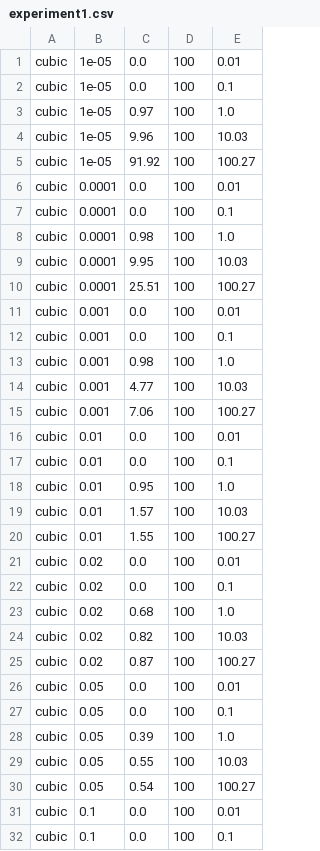
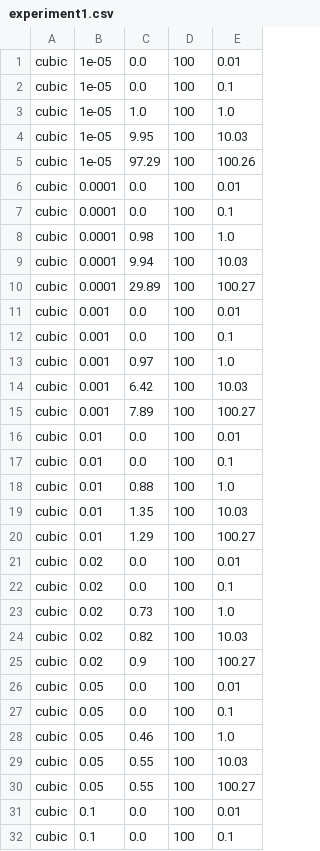
Before and after one commit to jervisfm/rebbr, a CSV file: mahimahi/data/experiment1.csv, drawn as a sheet; only a part is shown; the diff covers the shown part only.

```diff
--- a/mahimahi/data/experiment1.csv
+++ b/mahimahi/data/experiment1.csv
@@ -2,5 +2,5 @@ cubic, 1e-05, 0.0, 100, 0.01
 cubic, 1e-05, 0.0, 100, 0.1
-cubic, 1e-05, 0.97, 100, 1.0
-cubic, 1e-05, 9.96, 100, 10.03
-cubic, 1e-05, 91.92, 100, 100.27
+cubic, 1e-05, 1.0, 100, 1.0
+cubic, 1e-05, 9.95, 100, 10.03
+cubic, 1e-05, 97.29, 100, 100.26
 cubic, 0.0001, 0.0, 100, 0.01
@@ -8,24 +8,24 @@ cubic, 0.0001, 0.0, 100, 0.1
 cubic, 0.0001, 0.98, 100, 1.0
-cubic, 0.0001, 9.95, 100, 10.03
-cubic, 0.0001, 25.51, 100, 100.27
+cubic, 0.0001, 9.94, 100, 10.03
+cubic, 0.0001, 29.89, 100, 100.27
 cubic, 0.001, 0.0, 100, 0.01
 cubic, 0.001, 0.0, 100, 0.1
-cubic, 0.001, 0.98, 100, 1.0
-cubic, 0.001, 4.77, 100, 10.03
-cubic, 0.001, 7.06, 100, 100.27
+cubic, 0.001, 0.97, 100, 1.0
+cubic, 0.001, 6.42, 100, 10.03
+cubic, 0.001, 7.89, 100, 100.27
 cubic, 0.01, 0.0, 100, 0.01
 cubic, 0.01, 0.0, 100, 0.1
-cubic, 0.01, 0.95, 100, 1.0
-cubic, 0.01, 1.57, 100, 10.03
-cubic, 0.01, 1.55, 100, 100.27
+cubic, 0.01, 0.88, 100, 1.0
+cubic, 0.01, 1.35, 100, 10.03
+cubic, 0.01, 1.29, 100, 100.27
 cubic, 0.02, 0.0, 100, 0.01
 cubic, 0.02, 0.0, 100, 0.1
-cubic, 0.02, 0.68, 100, 1.0
+cubic, 0.02, 0.73, 100, 1.0
 cubic, 0.02, 0.82, 100, 10.03
-cubic, 0.02, 0.87, 100, 100.27
+cubic, 0.02, 0.9, 100, 100.27
 cubic, 0.05, 0.0, 100, 0.01
 cubic, 0.05, 0.0, 100, 0.1
-cubic, 0.05, 0.39, 100, 1.0
+cubic, 0.05, 0.46, 100, 1.0
 cubic, 0.05, 0.55, 100, 10.03
-cubic, 0.05, 0.54, 100, 100.27
+cubic, 0.05, 0.55, 100, 100.27
 cubic, 0.1, 0.0, 100, 0.01
```
Also changed, not shown: 51 edited cells elsewhere in this file, mahimahi/data/experiment2.csv, mahimahi/data/figure8_experiment.csv, 1 other file.
